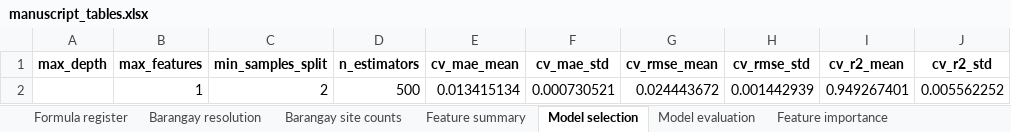
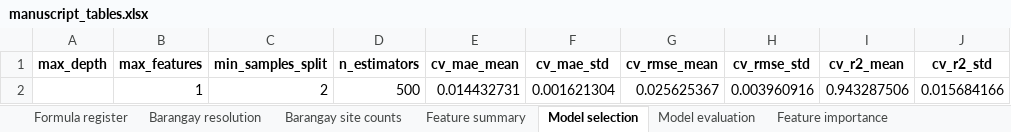
Before and after one commit to BuladLami/locentra-thesis, an Excel workbook: outputs_district/manuscript_tables.xlsx, sheet Model selection, drawn as a sheet; values as stored, in another font and other column widths than the file's, no borders; removed rows and columns are numbered as before the commit, all else as after; the diff names each change by its address in the sheet, - before the commit and + after, or states it on an @@ line.

```diff
--- a/outputs_district/manuscript_tables.xlsx (sheet Model selection)
+++ b/outputs_district/manuscript_tables.xlsx (sheet Model selection)
-row 2:  | 1 | 2 | 500 | 0.013415134 | 0.000730521 | 0.024443672 | 0.001442939 | 0.949267401 | 0.005562252
+row 2:  | 1 | 2 | 500 | 0.014432731 | 0.001621304 | 0.025625367 | 0.003960916 | 0.943287506 | 0.015684166
```
Also changed, not shown: sheet Feature summary, sheet Top recommendations, sheet Feature importance, sheet Tier 3 coverage, sheet Hazard distribution, sheet Barangay site counts, 7 more sheets, other sheet tabs, 35 other files.
